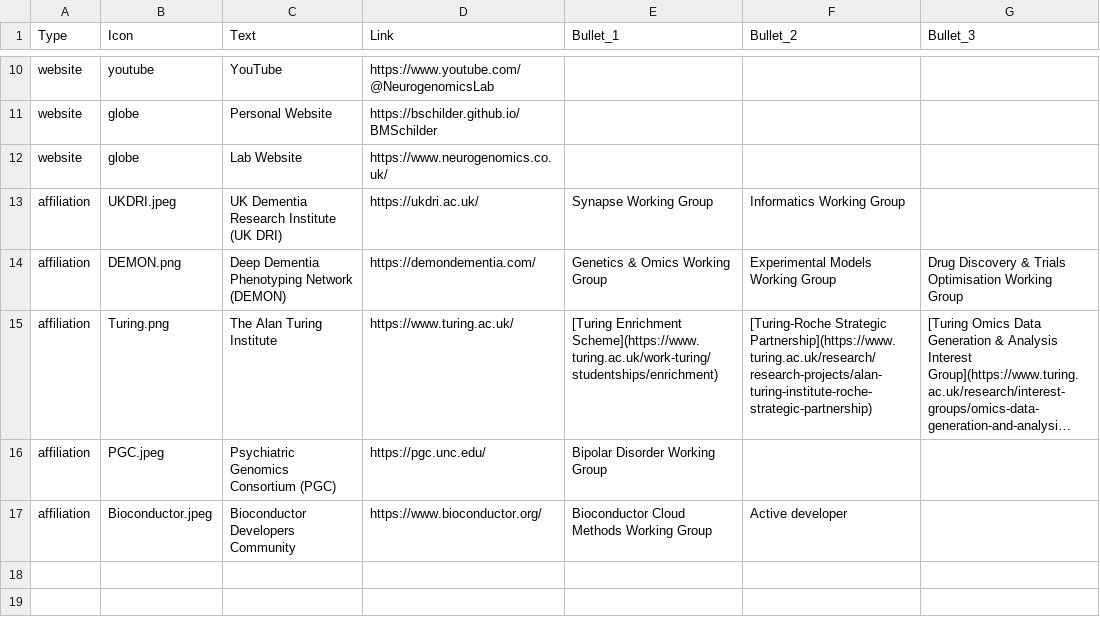
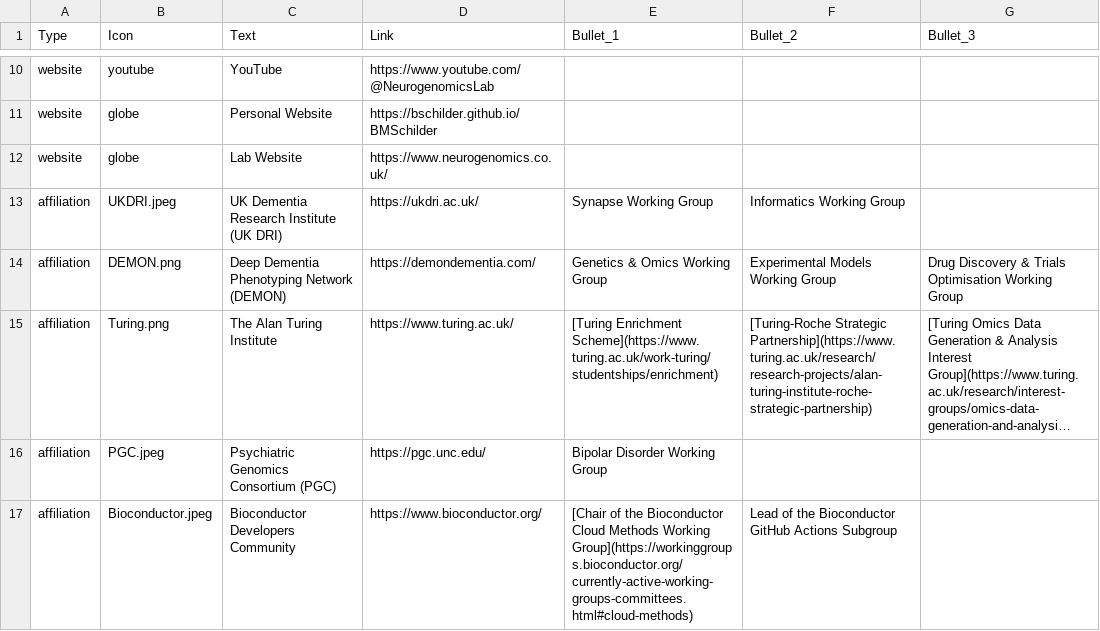
Before and after one commit to bschilder/CV, a CSV file: cv_data/profile.csv, drawn as a sheet; only a part is shown, gaps mark what is left out; long unchanged cells end in …; the diff names each change by its address in the sheet, - before the commit and + after, or states it on an @@ line.

Commit message:
Add chair title

```diff
--- a/cv_data/profile.csv
+++ b/cv_data/profile.csv
-E17 (Bullet_1): Bioconductor Cloud Methods Working Group
+E17 (Bullet_1): [Chair of the Bioconductor Cloud Methods Working Group](https://workinggroups.bioconductor.org/currently-active-working-groups-committees.html#cloud-methods)
-F17 (Bullet_2): Active developer
+F17 (Bullet_2): Lead of the Bioconductor GitHub Actions Subgroup
```
Also changed, not shown: 3 other files.
